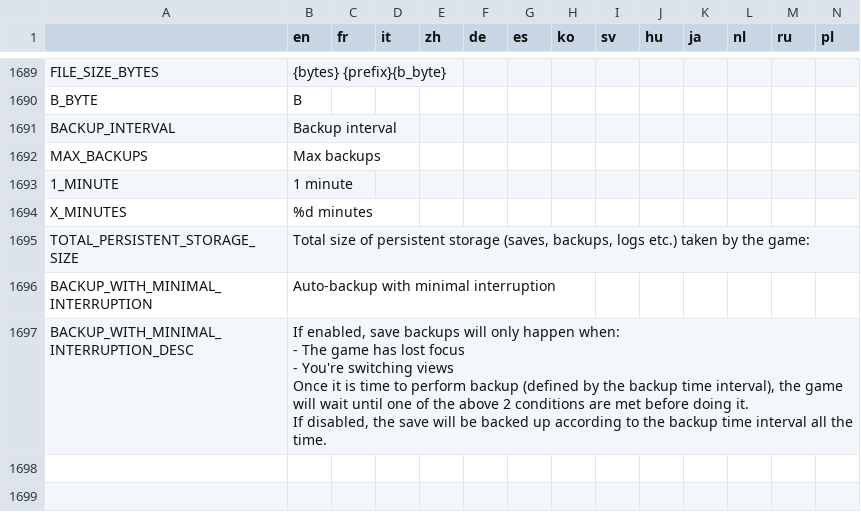
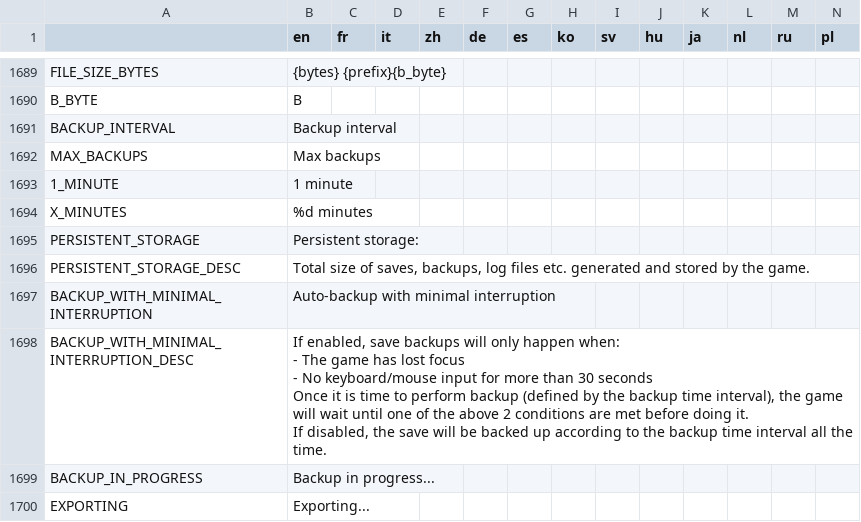
Before and after one commit to Apple0726/helixteus-3, a CSV file: Text/HX3 localization - Sheet1.csv, drawn as a sheet; only a part is shown, gaps mark what is left out.

Commit message:
Add UI when backup is in progress

```diff
--- a/Text/HX3 localization - Sheet1.csv
+++ b/Text/HX3 localization - Sheet1.csv
@@ -1892,9 +1892,12 @@ MAX_BACKUPS,Max backups,,,,,,,,,,,,
 X_MINUTES,%d minutes,,,,,,,,,,,,
-TOTAL_PERSISTENT_STORAGE_SIZE,"Total size of persistent storage (saves, backups, logs etc.) taken by the game: ",,,,,,,,,,,,
+PERSISTENT_STORAGE,Persistent storage: ,,,,,,,,,,,,
+PERSISTENT_STORAGE_DESC,"Total size of saves, backups, log files etc. generated and stored by the game.",,,,,,,,,,,,
 BACKUP_WITH_MINIMAL_INTERRUPTION,Auto-backup with minimal interruption,,,,,,,,,,,,
-BACKUP_WITH_MINIMAL_INTERRUPTION_DESC,"If enabled, save backups will only happen when:
-- The game has lost focus
-- You're switching views
-Once it is time to perform backup (defined by the backup time interval), the game will wait until one of the above 2 conditions are met before doing it.
-
-If disabled, the save will be backed up according to the backup time interval all the time.",,,,,,,,,,,,
+BACKUP_WITH_MINIMAL_INTERRUPTION_DESC,"If enabled, save backups will only happen when:
+- The game has lost focus
+- No keyboard/mouse input for more than 30 seconds
+Once it is time to perform backup (defined by the backup time interval), the game will wait until one of the above 2 conditions are met before doing it.
+
+If disabled, the save will be backed up according to the backup time interval all the time.",,,,,,,,,,,,
+BACKUP_IN_PROGRESS,Backup in progress...,,,,,,,,,,,,
+EXPORTING,Exporting...,,,,,,,,,,,,
```
Also changed, not shown: 13 other files.
